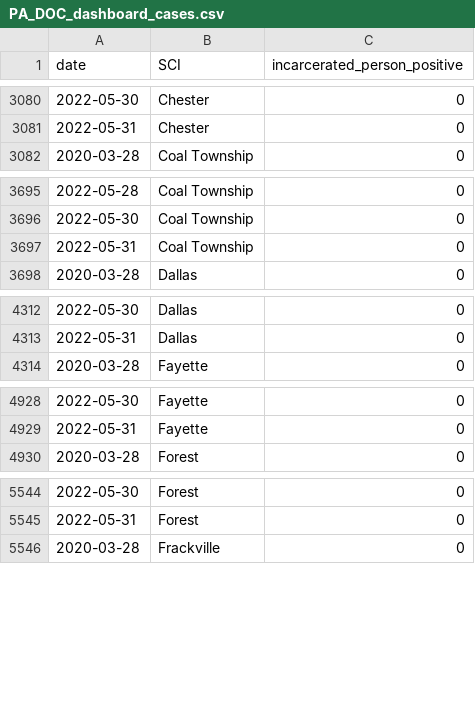
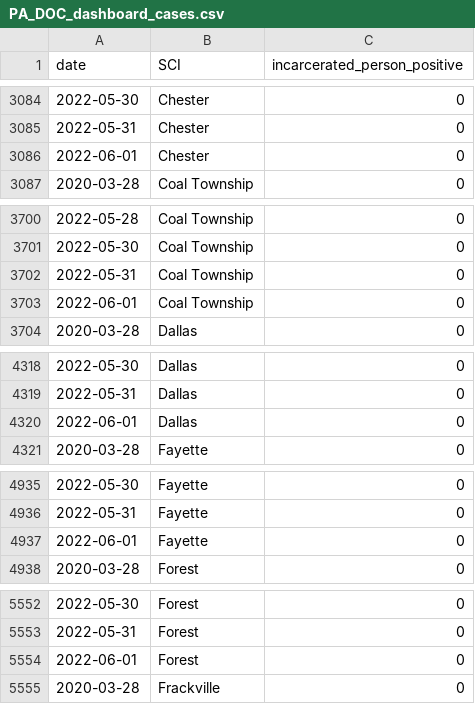
Before and after one commit to jmparelman/PA-SCI_COVID19, a CSV file: data/latest_data/PA_DOC_dashboard_cases.csv, drawn as a sheet; only a part is shown, gaps mark what is left out; the diff covers the shown part only; the diff names each change by its address in the sheet, - before the commit and + after, or states it on an @@ line.

```diff
--- a/data/latest_data/PA_DOC_dashboard_cases.csv
+++ b/data/latest_data/PA_DOC_dashboard_cases.csv
+row 3086: 2022-06-01 | Chester | 0
+row 3703: 2022-06-01 | Coal Township | 0
+row 4320: 2022-06-01 | Dallas | 0
+row 4937: 2022-06-01 | Fayette | 0
+row 5554: 2022-06-01 | Forest | 0
```
Also changed, not shown: 20 added rows and 1 edited cell elsewhere in this file, data/latest_data/PA_DOC_dashboard_latest.csv.
